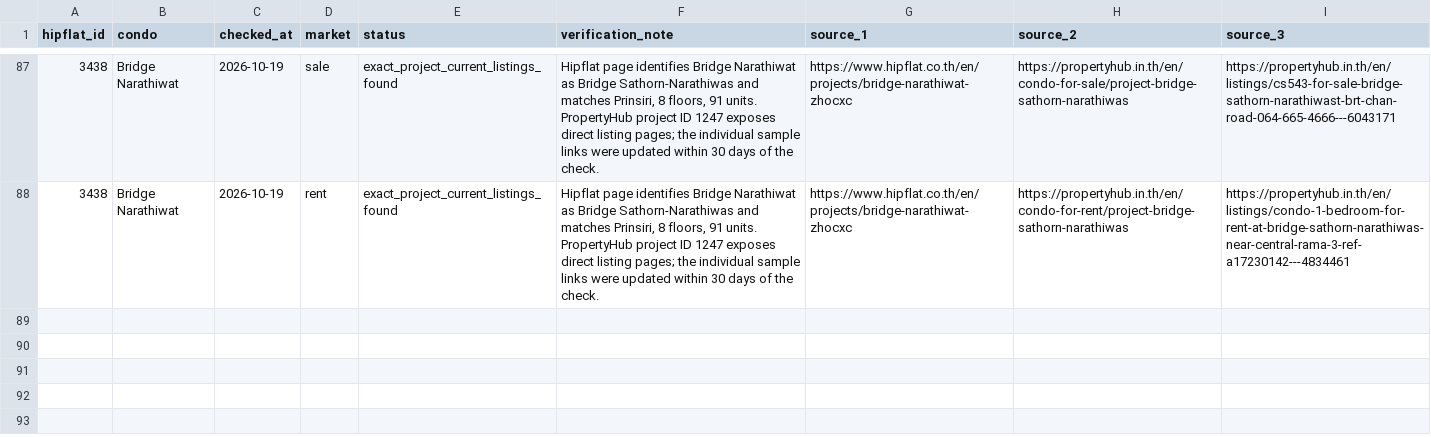
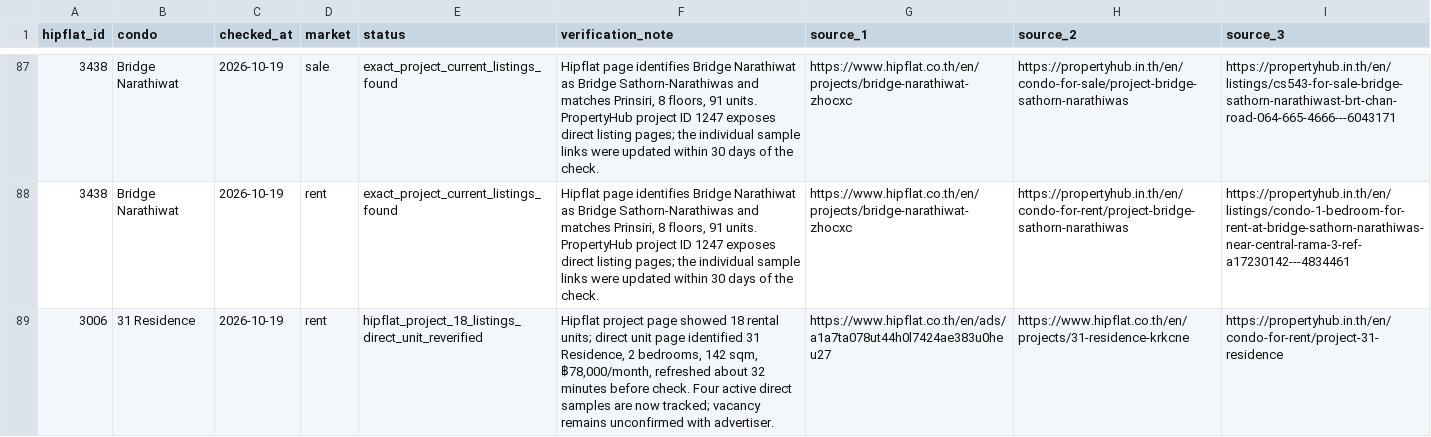
Before and after one commit to RainyMan/bangkok-condo-map, a CSV file: reports/listing-availability-checks-2026-10-19.csv, drawn as a sheet; only a part is shown, gaps mark what is left out; the diff names each change by its address in the sheet, - before the commit and + after, or states it on an @@ line.

Commit message:
Update Site source

```diff
--- a/reports/listing-availability-checks-2026-10-19.csv
+++ b/reports/listing-availability-checks-2026-10-19.csv
+row 89: 3006 | 31 Residence | 2026-10-19 | rent | hipflat_project_18_listings_direct_unit_reverified | Hipflat project page showed 18 rental units; direct unit page identified 31 Residence, 2 bedrooms, 142 sqm, ฿78,000/month, refreshed about 32 minutes before check. Four active direct samples are now tracked; vacancy remains unconfirmed with advertiser. | https://www.hipflat.co.th/en/ads/a1a7ta078ut44h0l7424ae383u0heu27 | https://www.hipflat.co.th/en/projects/31-residence-krkcne | https://propertyhub.in.th/en/condo-for-rent/project-31-residence
```
Also changed, not shown: 5 other files.
